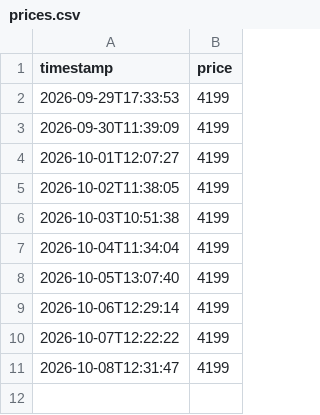
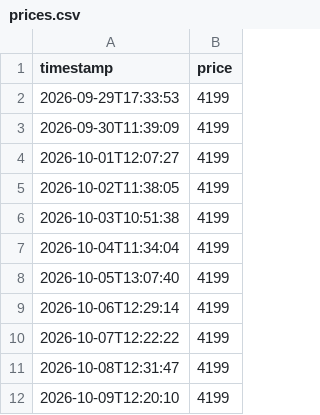
Before and after one commit to lululu-commits/istore-tracker, a CSV file: prices.csv, drawn as a sheet.

Commit message:
Update prices

```diff
--- a/prices.csv
+++ b/prices.csv
@@ -11 +11,2 @@ timestamp,price
 2026-10-08T12:31:47,4199
+2026-10-09T12:20:10,4199
```
